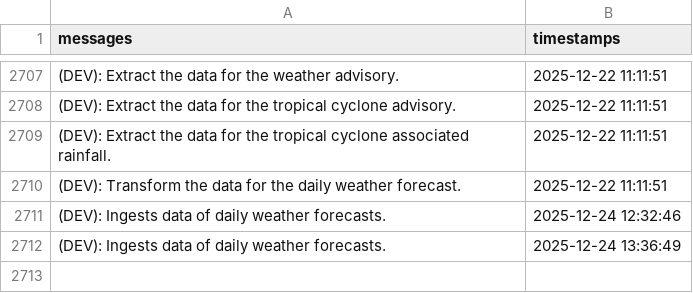
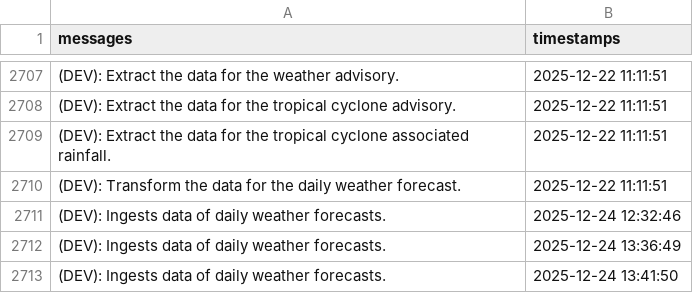
Before and after one commit to christianebacani/PAGASA-Weather-Data-Pipeline, a CSV file: src/logs/logs.csv, drawn as a sheet; only a part is shown, gaps mark what is left out; the diff names each change by its address in the sheet, - before the commit and + after, or states it on an @@ line.

Commit message:
Added new logs

```diff
--- a/src/logs/logs.csv
+++ b/src/logs/logs.csv
+row 2713: (DEV): Ingests data of daily weather forecasts. | 2025-12-24 13:41:50
```
